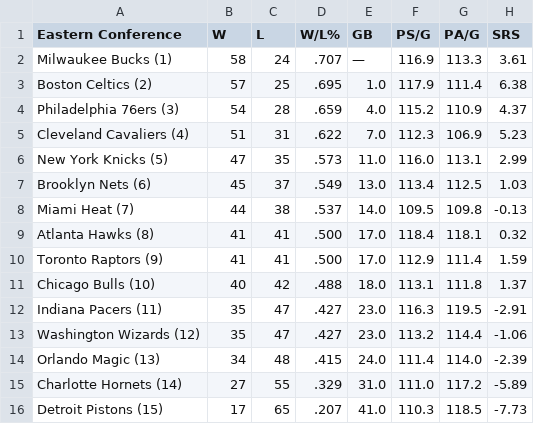
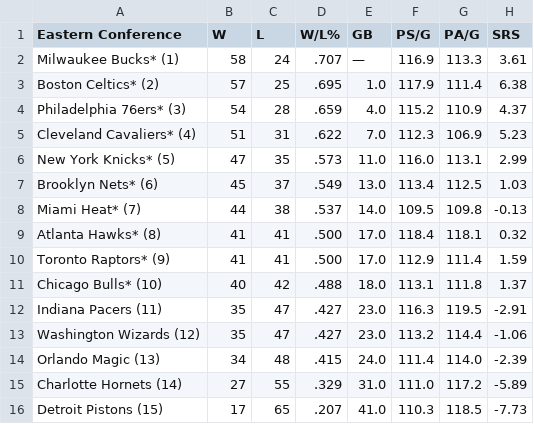
Before and after one commit to caHaber/flat-data-nba-standings, a CSV file: EAST_standings.csv, drawn as a sheet.

Commit message:
Flat: latest data (2023-04-11T16:10:07.981Z) {   "date": "2023-04-11T16:10:07.981Z",   "files": [     {       "name": "EAST_standings.csv",       "deltaBytes": 10,       "source": "https://www.espn.com/nba/standings"     },     {       "name": "NBA_2023.html",       "deltaBytes": 552,       "source": "https://www.espn.com/nba/standings"     },     {       "name": "WEST_standings.csv",       "deltaBytes": 10,       "source": "https://www.espn.com/nba/standings"     }   ] }

```diff
--- a/EAST_standings.csv
+++ b/EAST_standings.csv
@@ -1,12 +1,12 @@
 "Eastern Conference","W","L","W/L%","GB","PS/G","PA/G","SRS"
-"Milwaukee Bucks (1) ","58","24",".707","—","116.9","113.3","3.61"
-"Boston Celtics (2) ","57","25",".695","1.0","117.9","111.4","6.38"
-"Philadelphia 76ers (3) ","54","28",".659","4.0","115.2","110.9","4.37"
-"Cleveland Cavaliers (4) ","51","31",".622","7.0","112.3","106.9","5.23"
-"New York Knicks (5) ","47","35",".573","11.0","116.0","113.1","2.99"
-"Brooklyn Nets (6) ","45","37",".549","13.0","113.4","112.5","1.03"
-"Miami Heat (7) ","44","38",".537","14.0","109.5","109.8","-0.13"
-"Atlanta Hawks (8) ","41","41",".500","17.0","118.4","118.1","0.32"
-"Toronto Raptors (9) ","41","41",".500","17.0","112.9","111.4","1.59"
-"Chicago Bulls (10) ","40","42",".488","18.0","113.1","111.8","1.37"
+"Milwaukee Bucks* (1) ","58","24",".707","—","116.9","113.3","3.61"
+"Boston Celtics* (2) ","57","25",".695","1.0","117.9","111.4","6.38"
+"Philadelphia 76ers* (3) ","54","28",".659","4.0","115.2","110.9","4.37"
+"Cleveland Cavaliers* (4) ","51","31",".622","7.0","112.3","106.9","5.23"
+"New York Knicks* (5) ","47","35",".573","11.0","116.0","113.1","2.99"
+"Brooklyn Nets* (6) ","45","37",".549","13.0","113.4","112.5","1.03"
+"Miami Heat* (7) ","44","38",".537","14.0","109.5","109.8","-0.13"
+"Atlanta Hawks* (8) ","41","41",".500","17.0","118.4","118.1","0.32"
+"Toronto Raptors* (9) ","41","41",".500","17.0","112.9","111.4","1.59"
+"Chicago Bulls* (10) ","40","42",".488","18.0","113.1","111.8","1.37"
 "Indiana Pacers (11) ","35","47",".427","23.0","116.3","119.5","-2.91"
```
Also changed, not shown: WEST_standings.csv, 1 other file.
